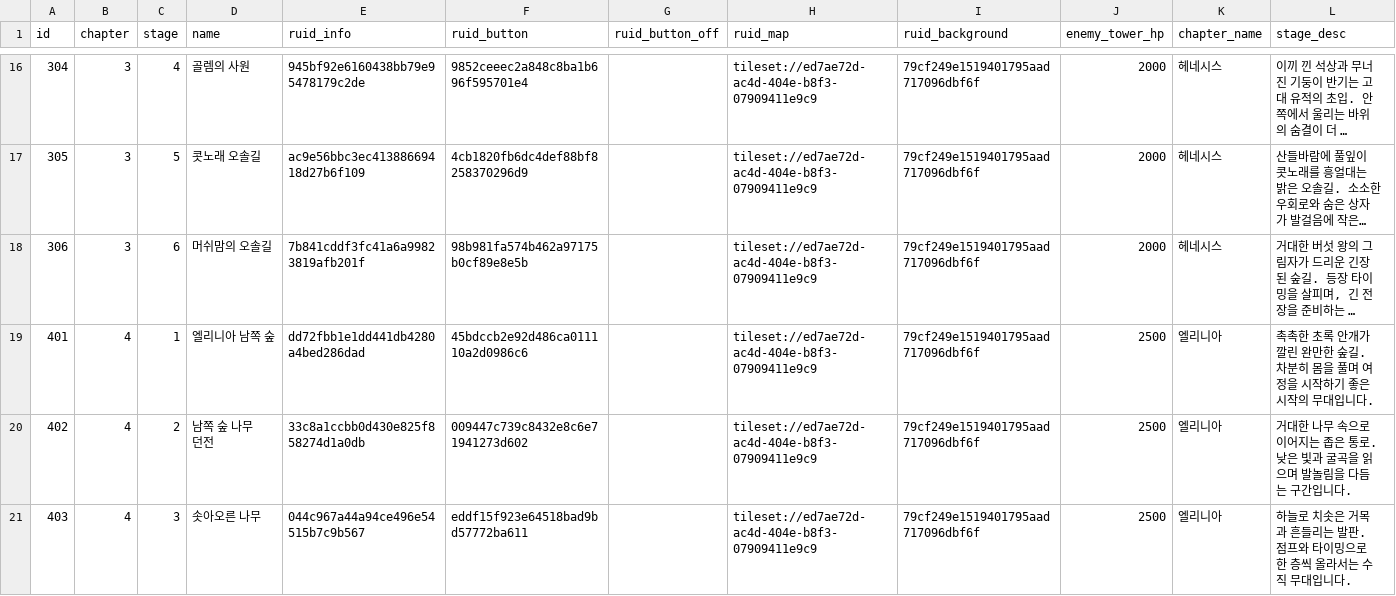
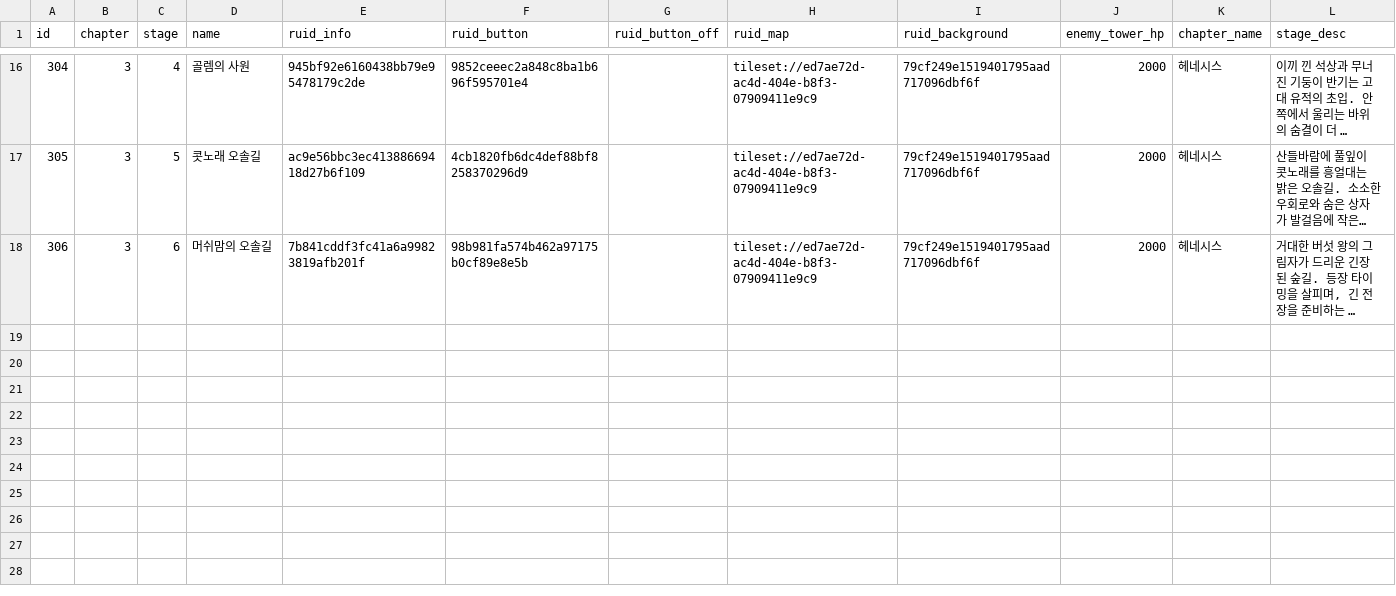
Before and after one commit to browniesss/MapleWorlds, a CSV file: RootDesk/MyDesk/DataSets/Stage/stage.csv, drawn as a sheet; only a part is shown, gaps mark what is left out; long unchanged cells end in …; the diff covers the shown part only; the diff names each change by its address in the sheet, - before the commit and + after, or states it on an @@ line.

Commit message:
remove chapter 4 stage

```diff
--- a/RootDesk/MyDesk/DataSets/Stage/stage.csv
+++ b/RootDesk/MyDesk/DataSets/Stage/stage.csv
-row 19: 401 | 4 | 1 | 엘리니아 남쪽 숲 | dd72fbb1e1dd441db4280a4bed286dad | 45bdccb2e92d486ca011110a2d0986c6 |  | tileset://ed7ae72d-ac4d-404e-b8f3-07909411e9c9 | 79cf249e1519401795aad717096dbf6f | 2500 | 엘리니아 | 촉촉한 초록 안개가 깔린 완만한 숲길. 차분히 몸을 풀며 여정을 시작하기 좋은 시작의 무대입니다.
-row 20: 402 | 4 | 2 | 남쪽 숲 나무 던전 | 33c8a1ccbb0d430e825f858274d1a0db | 009447c739c8432e8c6e71941273d602 |  | tileset://ed7ae72d-ac4d-404e-b8f3-07909411e9c9 | 79cf249e1519401795aad717096dbf6f | 2500 | 엘리니아 | 거대한 나무 속으로 이어지는 좁은 통로. 낮은 빛과 굴곡을 읽으며 발놀림을 다듬는 구간입니다.
-row 21: 403 | 4 | 3 | 솟아오른 나무 | 044c967a44a94ce496e54515b7c9b567 | eddf15f923e64518bad9bd57772ba611 |  | tileset://ed7ae72d-ac4d-404e-b8f3-07909411e9c9 | 79cf249e1519401795aad717096dbf6f | 2500 | 엘리니아 | 하늘로 치솟은 거목과 흔들리는 발판. 점프와 타이밍으로 한 층씩 올라서는 수직 무대입니다.
```
Also changed, not shown: 3 removed rows elsewhere in this file.
